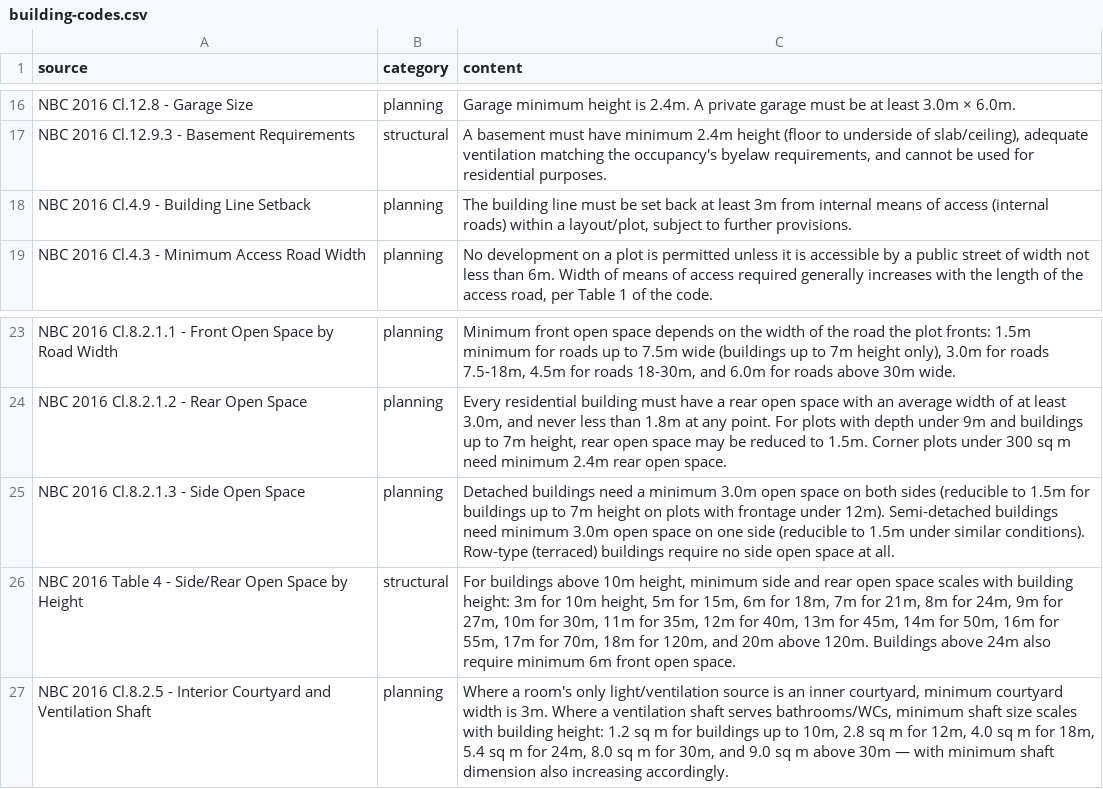
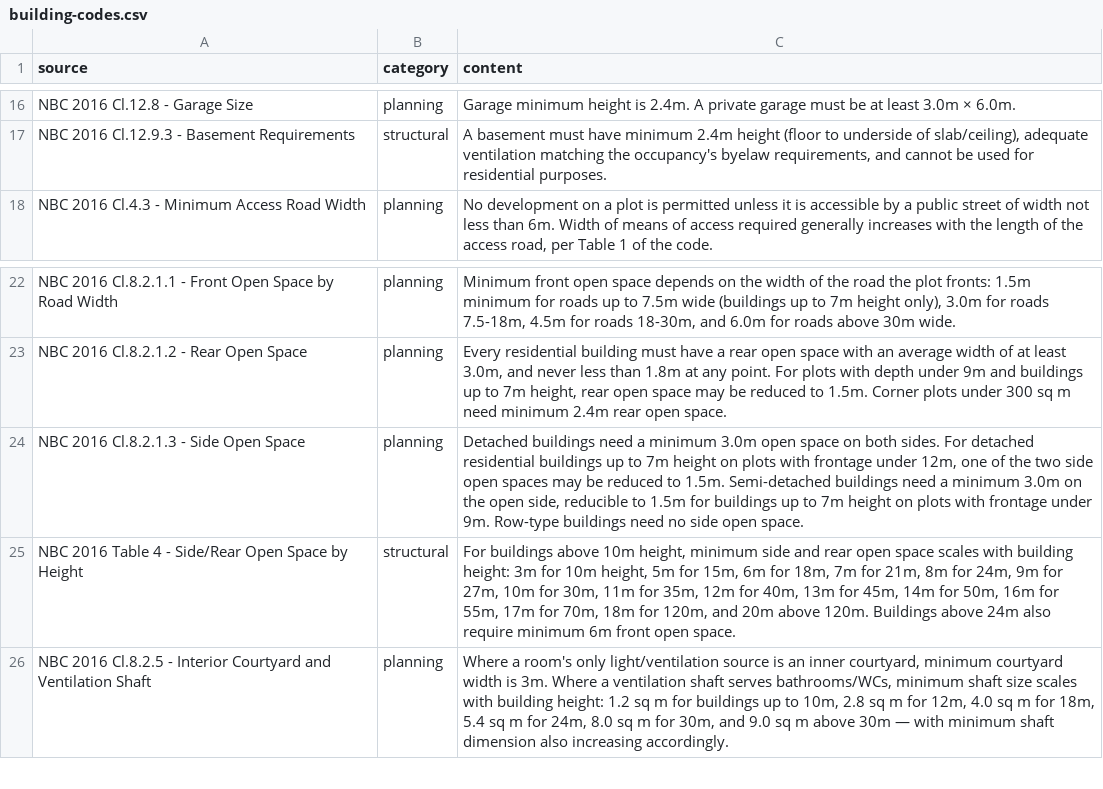
Before and after one commit to SUFIYAN-hub/construction-ai, a CSV file: data/building-codes.csv, drawn as a sheet; only a part is shown, gaps mark what is left out.

Commit message:
Add NBC setback-aware layout and compliance checklist

```diff
--- a/data/building-codes.csv
+++ b/data/building-codes.csv
@@ -17,3 +17,2 @@ source,category,content
 "NBC 2016 Cl.12.9.3 - Basement Requirements","structural","A basement must have minimum 2.4m height (floor to underside of slab/ceiling), adequate ventilation matching the occupancy's byelaw requirements, and cannot be used for residential purposes."
-"NBC 2016 Cl.4.9 - Building Line Setback","planning","The building line must be set back at least 3m from internal means of access (internal roads) within a layout/plot, subject to further provisions."
 "NBC 2016 Cl.4.3 - Minimum Access Road Width","planning","No development on a plot is permitted unless it is accessible by a public street of width not less than 6m. Width of means of access required generally increases with the length of the access road, per Table 1 of the code."
@@ -24,3 +23,3 @@ source,category,content
 "NBC 2016 Cl.8.2.1.2 - Rear Open Space","planning","Every residential building must have a rear open space with an average width of at least 3.0m, and never less than 1.8m at any point. For plots with depth under 9m and buildings up to 7m height, rear open space may be reduced to 1.5m. Corner plots under 300 sq m need minimum 2.4m rear open space."
-"NBC 2016 Cl.8.2.1.3 - Side Open Space","planning","Detached buildings need a minimum 3.0m open space on both sides (reducible to 1.5m for buildings up to 7m height on plots with frontage under 12m). Semi-detached buildings need minimum 3.0m open space on one side (reducible to 1.5m under similar conditions). Row-type (terraced) buildings require no side open space at all."
+"NBC 2016 Cl.8.2.1.3 - Side Open Space","planning","Detached buildings need a minimum 3.0m open space on both sides. For detached residential buildings up to 7m height on plots with frontage under 12m, one of the two side open spaces may be reduced to 1.5m. Semi-detached buildings need a minimum 3.0m on the open side, reducible to 1.5m for buildings up to 7m height on plots with frontage under 9m. Row-type buildings need no side open space."
 "NBC 2016 Table 4 - Side/Rear Open Space by Height","structural","For buildings above 10m height, minimum side and rear open space scales with building height: 3m for 10m height, 5m for 15m, 6m for 18m, 7m for 21m, 8m for 24m, 9m for 27m, 10m for 30m, 11m for 35m, 12m for 40m, 13m for 45m, 14m for 50m, 16m for 55m, 17m for 70m, 18m for 120m, and 20m above 120m. Buildings above 24m also require minimum 6m front open space."
```
Also changed, not shown: 8 other files.
